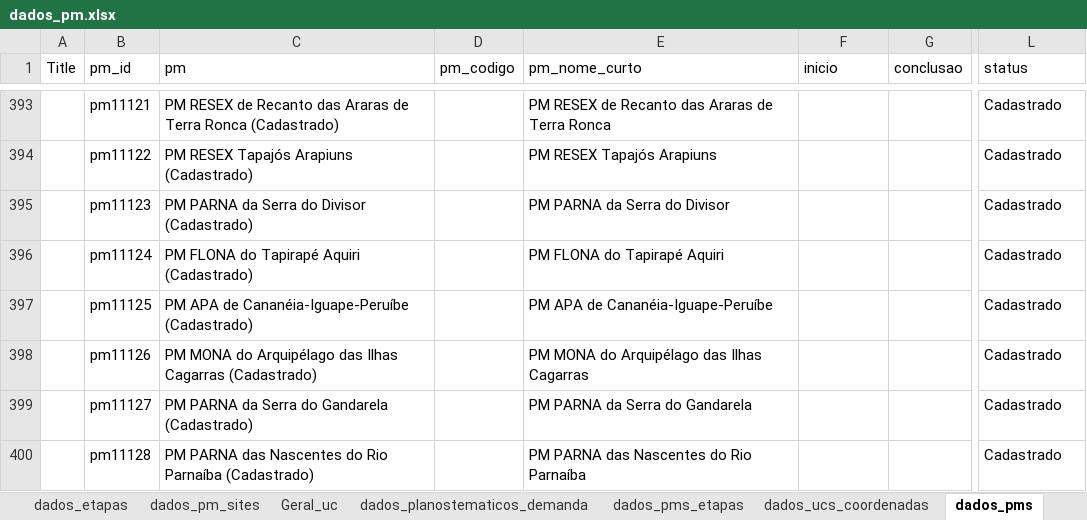
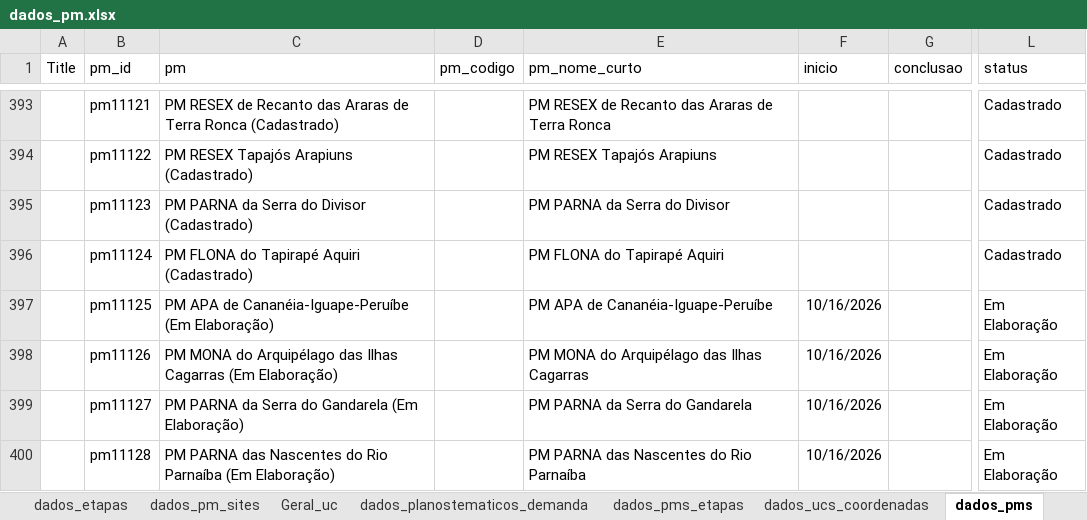
Before and after one commit to cecscruz/painel-planos-de-manejo-teste, an Excel workbook: dados_pm.xlsx, sheet dados_pms, drawn as a sheet; only a part is shown, gaps mark what is left out; values as stored, in another font and other column widths than the file's, no borders; table styles not drawn; the diff names each change by its address in the sheet, - before the commit and + after, or states it on an @@ line.

```diff
--- a/dados_pm.xlsx (sheet dados_pms)
+++ b/dados_pm.xlsx (sheet dados_pms)
-C397 (pm): …de Cananéia-Iguape-Peruíbe (Cadastrado)
+C397 (pm): …de Cananéia-Iguape-Peruíbe (Em Elaboração)
-F397:F400 (inicio): (empty)
+F397:F400 (inicio): 10/16/2026
-L397:L400 (status): Cadastrado
+L397:L400 (status): Em Elaboração
-C398 (pm): …Ilhas Cagarras (Cadastrado)
+C398 (pm): …Ilhas Cagarras (Em Elaboração)
-C399 (pm): PM PARNA da Serra do Gandarela (Cadastrado)
+C399 (pm): PM PARNA da Serra do Gandarela (Em Elaboração)
-C400 (pm): …Rio Parnaíba (Cadastrado)
+C400 (pm): …Rio Parnaíba (Em Elaboração)
```
Also changed, not shown: sheet dados_ucs_pms, sheet dados_pms_etapas.
